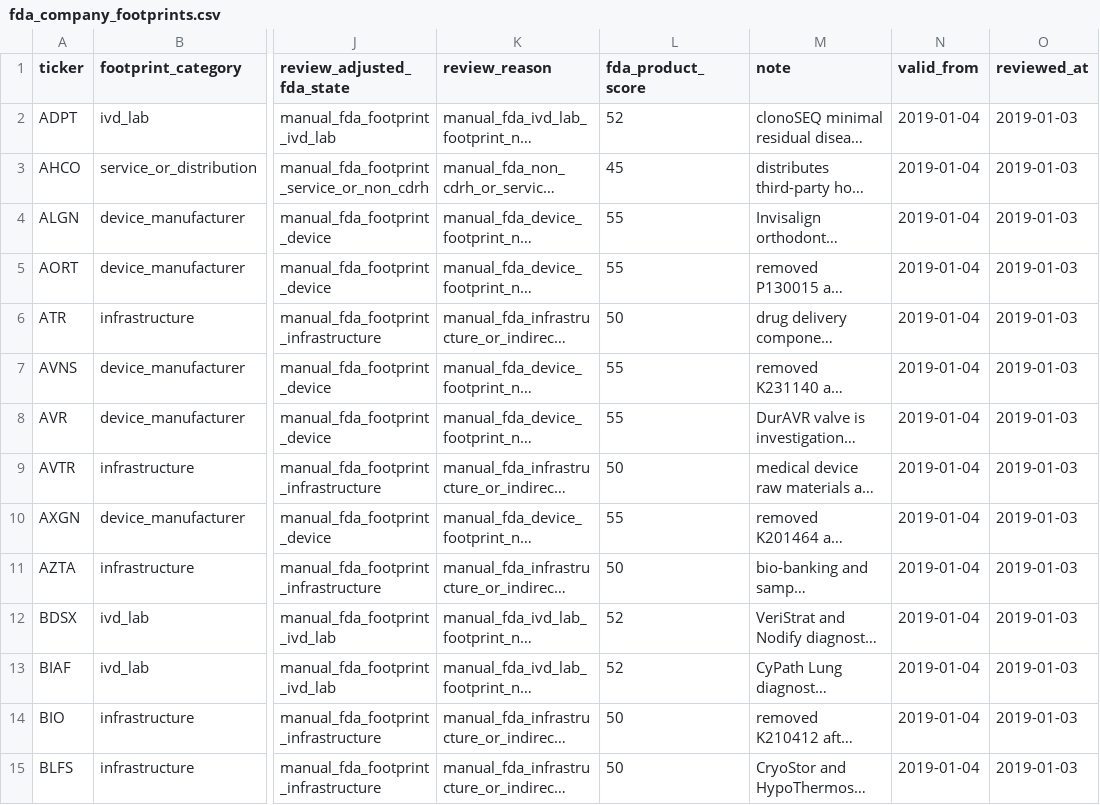
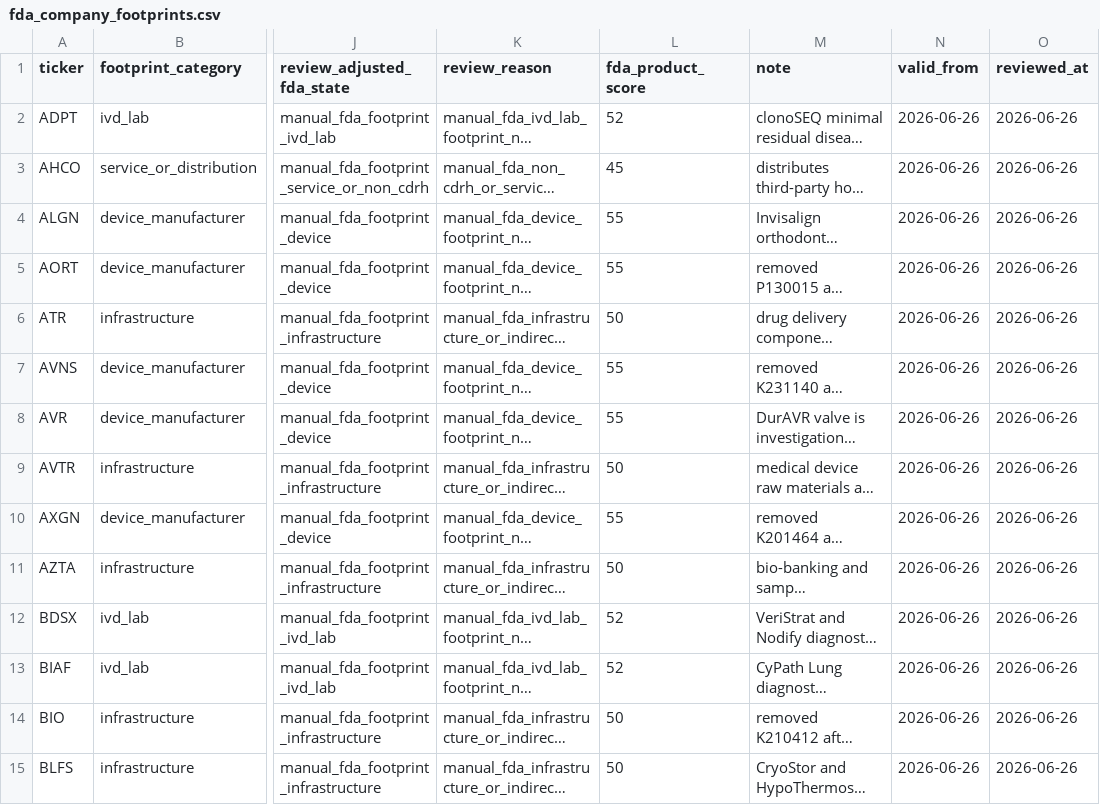
Before and after one commit to JLMPNEW/Staging_Scalper_System, a CSV file: med_devices/data/fda_company_footprints.csv, drawn as a sheet; only a part is shown, gaps mark what is left out; long unchanged cells end in …; the diff covers the shown part only; the diff names each change by its address in the sheet, - before the commit and + after, or states it on an @@ line.

```diff
--- a/med_devices/data/fda_company_footprints.csv
+++ b/med_devices/data/fda_company_footprints.csv
-N2:N15 (valid_from): 2019-01-04
+N2:N15 (valid_from): 2026-06-26
-O2:O15 (reviewed_at): 2019-01-03
+O2:O15 (reviewed_at): 2026-06-26
```
Also changed, not shown: 142 edited cells elsewhere in this file, med_devices/data/fda_company_aliases.csv, med_devices/data/fda_manual_footprint_evidence.csv, 40 other files.
